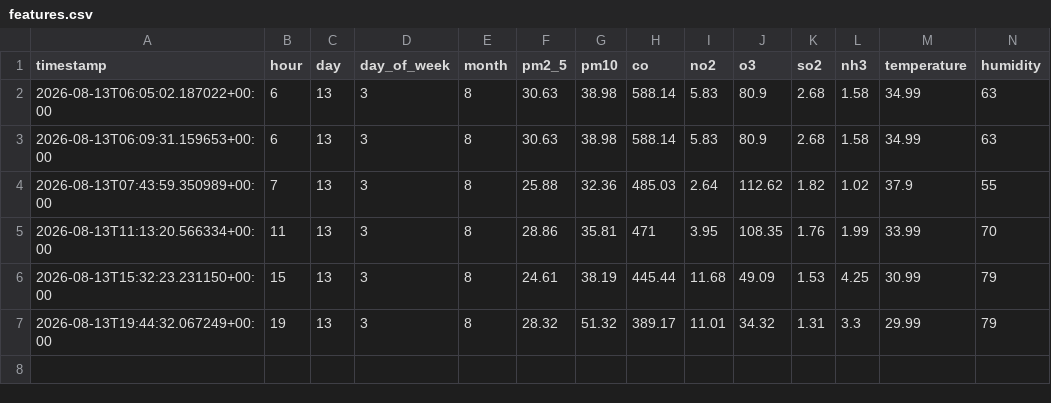
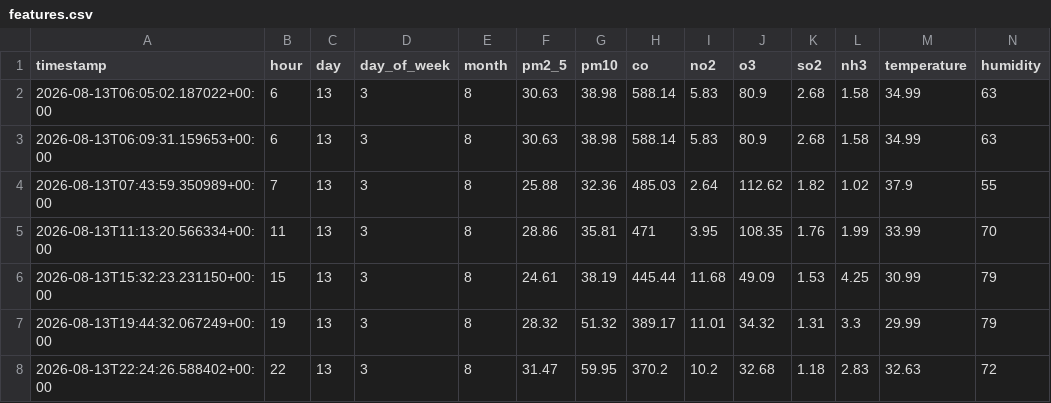
Before and after one commit to samia975/AQI-Predictor-, a CSV file: data/features.csv, drawn as a sheet; only a part is shown; rows hold the shown columns only; the diff names each change by its address in the sheet, - before the commit and + after, or states it on an @@ line.

```diff
--- a/data/features.csv
+++ b/data/features.csv
+row 8: 2026-08-13T22:24:26.588402+00:00 | 22 | 13 | 3 | 8 | 31.47 | 59.95 | 370.2 | 10.2 | 32.68 | 1.18 | 2.83 | 32.63 | 72
```
